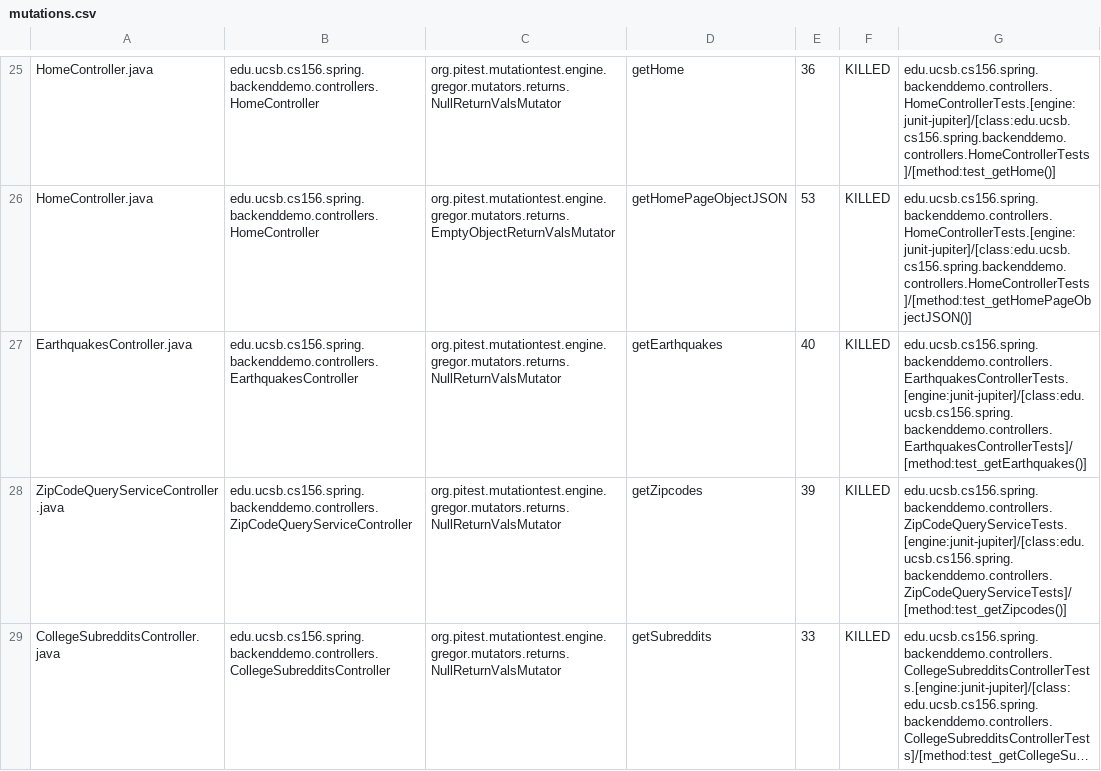
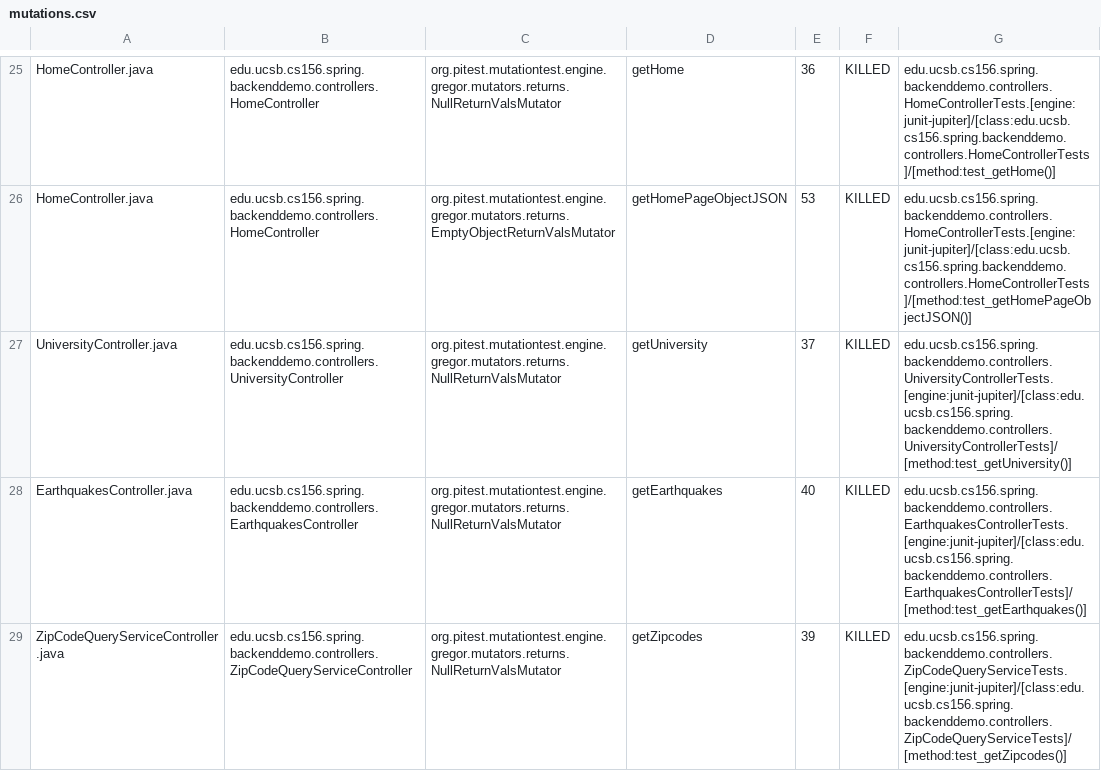
Before and after one commit to ucsb-cs156-s24/team01-s24-5pm-7, a CSV file: pitest/mutations.csv, drawn as a sheet; only a part is shown, gaps mark what is left out; the shorter side is filled out with more unchanged rows; long unchanged cells end in ….

Commit message:
Deploying to gh-pages from @ ucsb-cs156-s24/team01-s24-5pm-7@782714d12bfdd1be8d92355f3b6bfe7c6d84803d 🚀

```diff
--- a/pitest/mutations.csv
+++ b/pitest/mutations.csv
@@ -26,2 +26,3 @@ HomeController.java,edu.ucsb.cs156.spring.backenddemo.controllers.HomeController
 HomeController.java,edu.ucsb.cs156.spring.backenddemo.controllers.HomeController,org.pitest.mutationtest.engine.gregor.mutators.returns.EmptyObjectReturnValsMutator,getHomePageObjectJSON,53,KILLED,edu.ucsb.cs156.spring.backenddemo.controllers.HomeControllerTests.[engine:junit-jupiter]/[class:edu.ucsb.cs156.spring.backenddemo.controllers.HomeControllerTests]/[method:test_getHomePageObjectJSON()]
+UniversityController.java,edu.ucsb.cs156.spring.backenddemo.controllers.UniversityController,org.pitest.mutationtest.engine.gregor.mutators.returns.NullReturnValsMutator,getUniversity,37,KILLED,edu.ucsb.cs156.spring.backenddemo.controllers.UniversityControllerTests.[engine:junit-jupiter]/[class:edu.ucsb.cs156.spring.backenddemo.controllers.UniversityControllerTests]/[method:test_getUniversity()]
 EarthquakesController.java,edu.ucsb.cs156.spring.backenddemo.controllers.EarthquakesController,org.pitest.mutationtest.engine.gregor.mutators.returns.NullReturnValsMutator,getEarthquakes,40,KILLED,edu.ucsb.cs156.spring.backenddemo.controllers.EarthquakesControllerTests.[engine:junit-jupiter]/[class:edu.ucsb.cs156.spring.backenddemo.controllers.EarthquakesControllerTests]/[method:test_getEarthquakes()]
```
Also changed, not shown: 19 other files.
